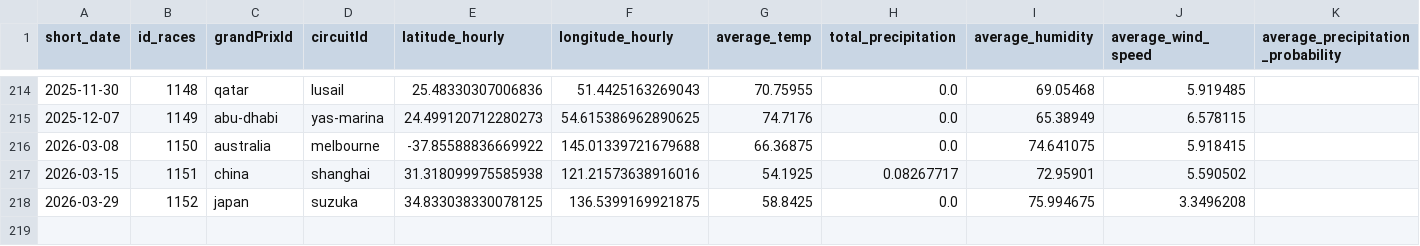
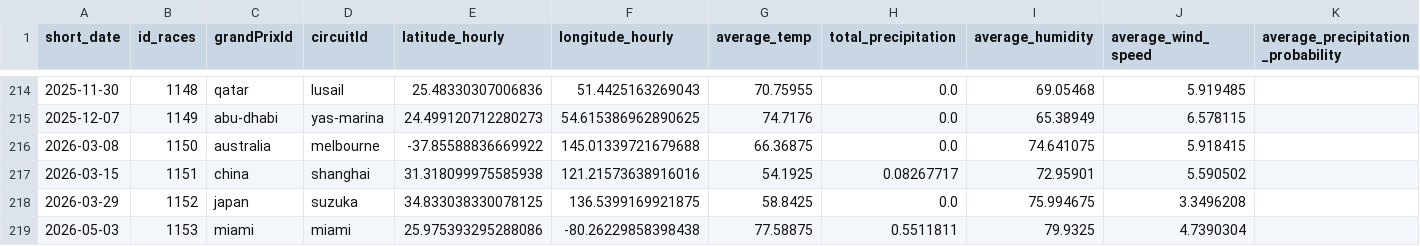
Before and after one commit to gmalbert/f1Analysis, a CSV file: data_files/f1WeatherData_Grouped.csv, drawn as a sheet; only a part is shown, gaps mark what is left out; the diff names each change by its address in the sheet, - before the commit and + after, or states it on an @@ line.

```diff
--- a/data_files/f1WeatherData_Grouped.csv
+++ b/data_files/f1WeatherData_Grouped.csv
+row 219: 2026-05-03 | 1153 | miami | miami | 25.975393295288086 | -80.26229858398438 | 77.58875 | 0.5511811 | 79.9325 | 4.7390304
```
Also changed, not shown: data_files/f1PitStopsData_Grouped.csv, data_files/f1WeatherData_AllData.csv, 57 other files.
